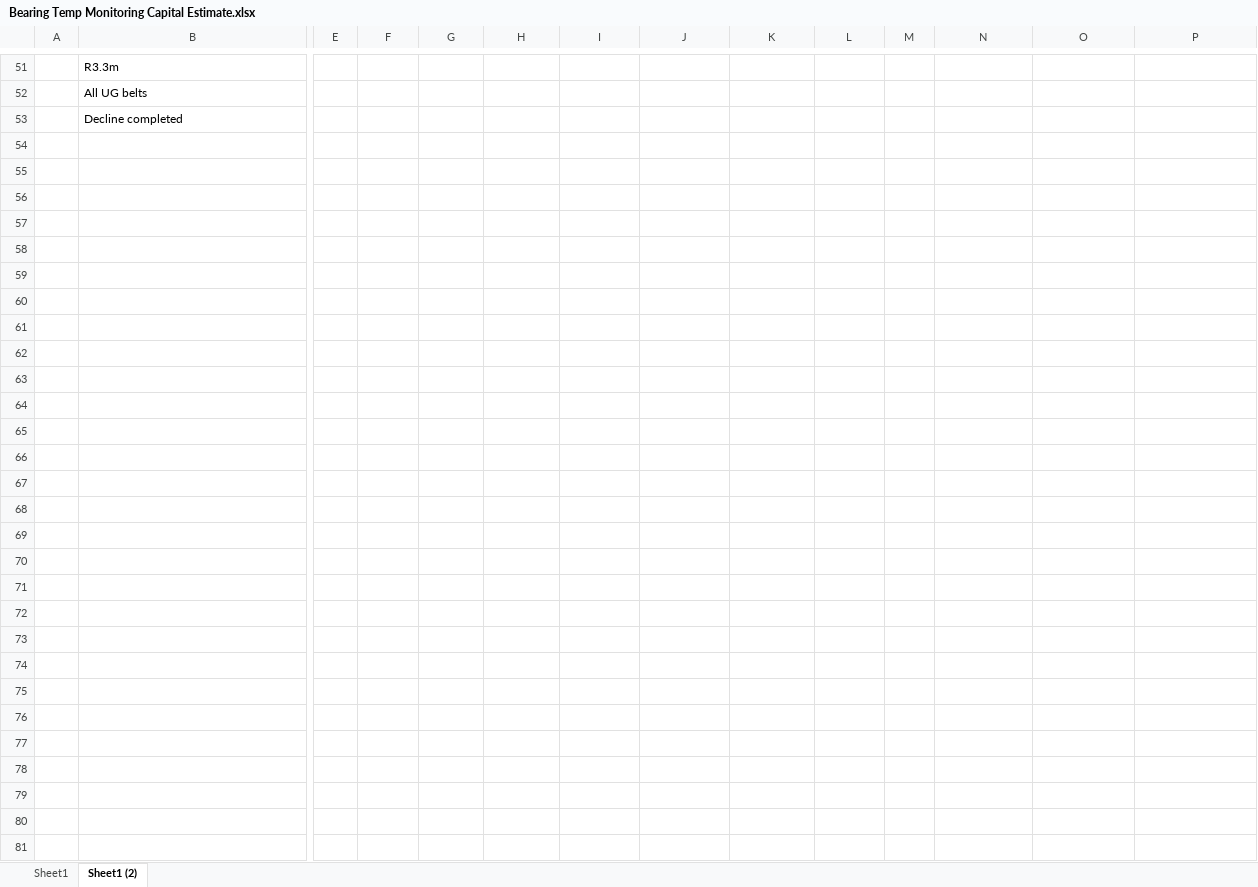
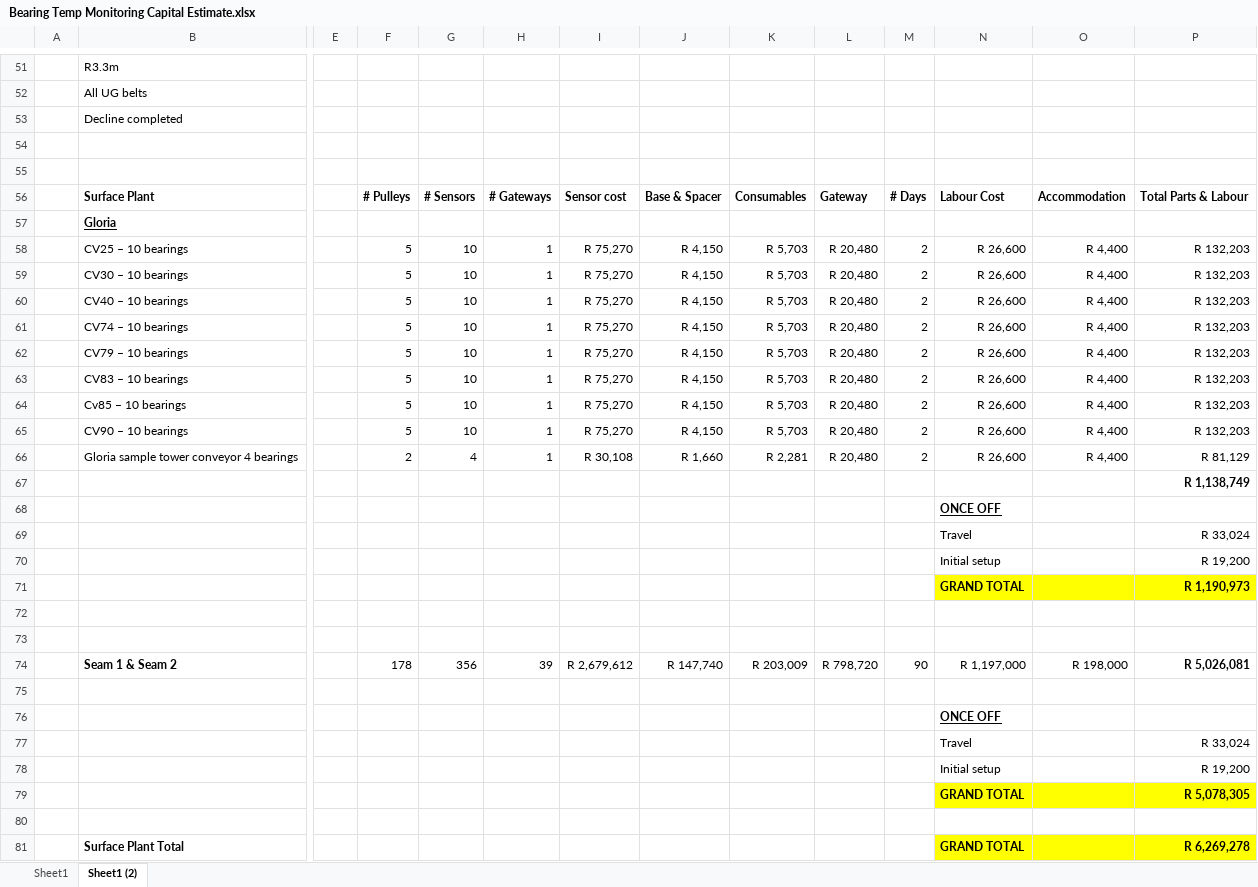
Before and after one commit to karstegg/MarthaVault, an Excel workbook: projects/Capital/Bearing Temperature Monitoring/Bearing Temp Monitoring Capital Estimate.xlsx, sheet Sheet1 (2), drawn as a sheet; only a part is shown, gaps mark what is left out; values as stored, in another font and other column widths than the file's, no borders; rows hold the shown columns only; the diff covers the shown part only; the diff names each change by its address in the sheet, - before the commit and + after, or states it on an @@ line.

```diff
--- a/projects/Capital/Bearing Temperature Monitoring/Bearing Temp Monitoring Capital Estimate.xlsx (sheet Sheet1 (2))
+++ b/projects/Capital/Bearing Temperature Monitoring/Bearing Temp Monitoring Capital Estimate.xlsx (sheet Sheet1 (2))
+row 54: (empty)
+row 55: (empty)
+row 56:  | Surface Plant |  | # Pulleys | # Sensors | # Gateways | Sensor cost | Base & Spacer | Consumables | Gateway | # Days | Labour Cost | Accommodation | Total Parts & Labour
+row 57:  | Gloria
+row 58:  | CV25 – 10 bearings |  | 5 | 10 | 1 | R 75,270 | R 4,150 | R 5,703 | R 20,480 | 2 | R 26,600 | R 4,400 | R 132,203
+row 59:  | CV30 – 10 bearings |  | 5 | 10 | 1 | R 75,270 | R 4,150 | R 5,703 | R 20,480 | 2 | R 26,600 | R 4,400 | R 132,203
+row 60:  | CV40 – 10 bearings |  | 5 | 10 | 1 | R 75,270 | R 4,150 | R 5,703 | R 20,480 | 2 | R 26,600 | R 4,400 | R 132,203
+row 61:  | CV74 – 10 bearings |  | 5 | 10 | 1 | R 75,270 | R 4,150 | R 5,703 | R 20,480 | 2 | R 26,600 | R 4,400 | R 132,203
+row 62:  | CV79 – 10 bearings |  | 5 | 10 | 1 | R 75,270 | R 4,150 | R 5,703 | R 20,480 | 2 | R 26,600 | R 4,400 | R 132,203
+row 63:  | CV83 – 10 bearings |  | 5 | 10 | 1 | R 75,270 | R 4,150 | R 5,703 | R 20,480 | 2 | R 26,600 | R 4,400 | R 132,203
+row 64:  | Cv85 – 10 bearings |  | 5 | 10 | 1 | R 75,270 | R 4,150 | R 5,703 | R 20,480 | 2 | R 26,600 | R 4,400 | R 132,203
+row 65:  | CV90 – 10 bearings |  | 5 | 10 | 1 | R 75,270 | R 4,150 | R 5,703 | R 20,480 | 2 | R 26,600 | R 4,400 | R 132,203
+row 66:  | Gloria sample tower conveyor 4 bearings |  | 2 | 4 | 1 | R 30,108 | R 1,660 | R 2,281 | R 20,480 | 2 | R 26,600 | R 4,400 | R 81,129
+row 67:  |  |  |  |  |  |  |  |  |  |  |  |  | R 1,138,749
+row 68:  |  |  |  |  |  |  |  |  |  |  | ONCE OFF
+row 69:  |  |  |  |  |  |  |  |  |  |  | Travel |  | R 33,024
+row 70:  |  |  |  |  |  |  |  |  |  |  | Initial setup |  | R 19,200
+row 71:  |  |  |  |  |  |  |  |  |  |  | GRAND TOTAL |  | R 1,190,973
+row 72: (empty)
+row 73: (empty)
+row 74:  | Seam 1 & Seam 2 |  | 178 | 356 | 39 | R 2,679,612 | R 147,740 | R 203,009 | R 798,720 | 90 | R 1,197,000 | R 198,000 | R 5,026,081
+row 75: (empty)
+row 76:  |  |  |  |  |  |  |  |  |  |  | ONCE OFF
+row 77:  |  |  |  |  |  |  |  |  |  |  | Travel |  | R 33,024
+row 78:  |  |  |  |  |  |  |  |  |  |  | Initial setup |  | R 19,200
+row 79:  |  |  |  |  |  |  |  |  |  |  | GRAND TOTAL |  | R 5,078,305
+row 80: (empty)
+row 81:  | Surface Plant Total |  |  |  |  |  |  |  |  |  | GRAND TOTAL |  | R 6,269,278
```
Also changed, not shown: 2 edited cells elsewhere in this sheet, 1 other file.
